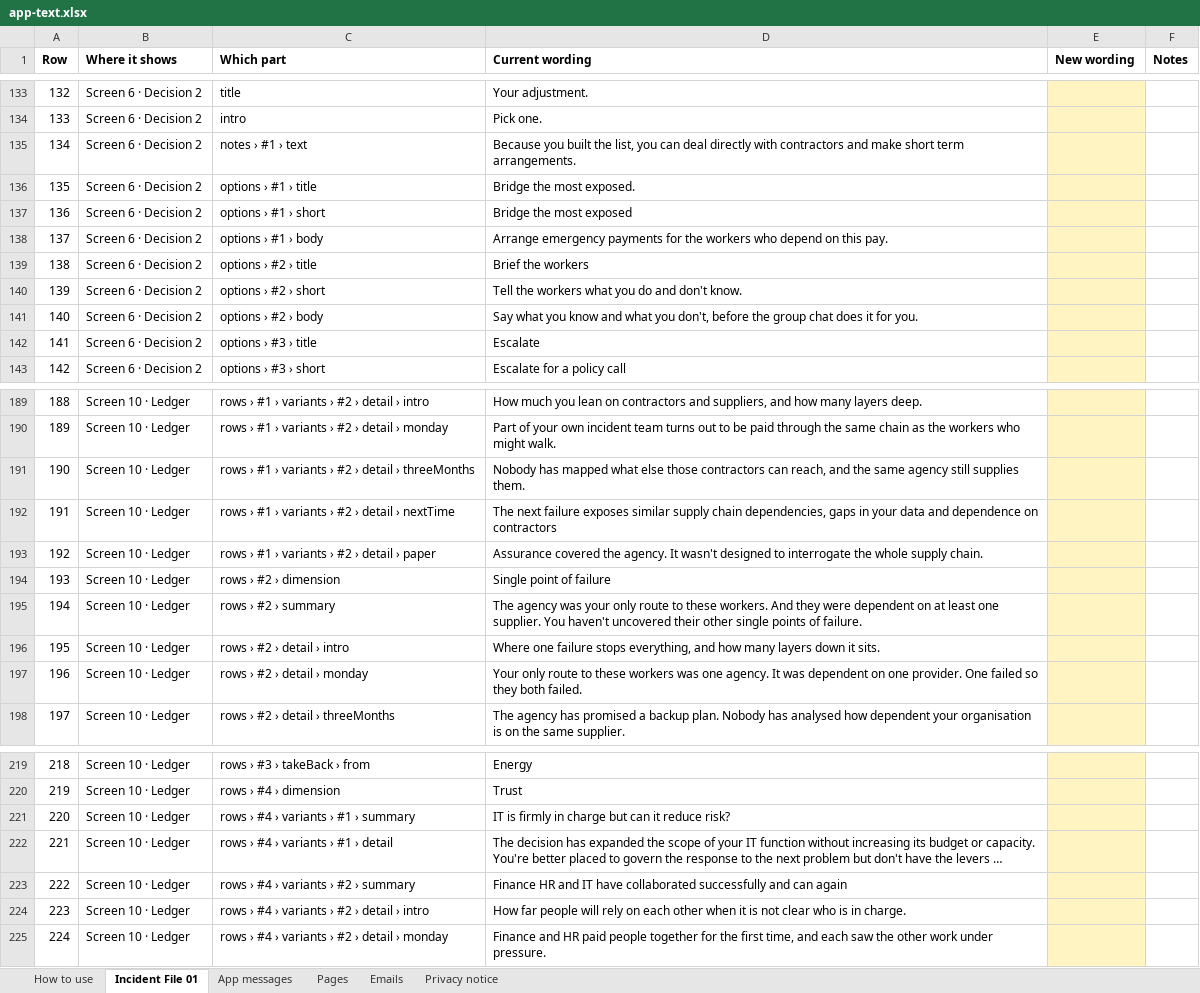
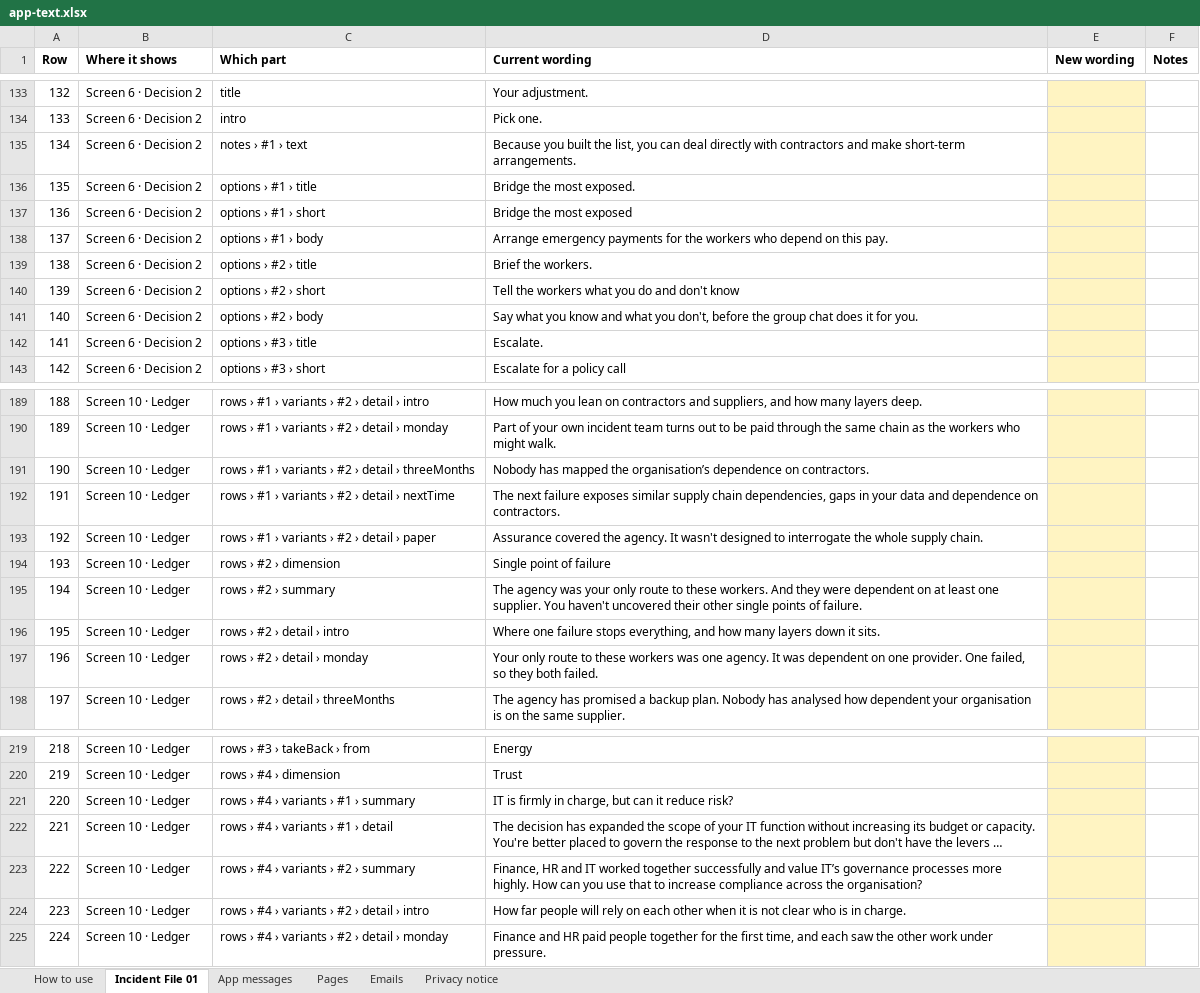
Before and after one commit to matthewcain45/MondayAfter-, an Excel workbook: docs/app-text.xlsx, sheet Incident File 01, drawn as a sheet; only a part is shown, gaps mark what is left out; long unchanged cells end in …; values as stored, in another font and other column widths than the file's, no borders; the diff covers the shown part only; the diff names each change by its address in the sheet, - before the commit and + after, or states it on an @@ line.

```diff
--- a/docs/app-text.xlsx (sheet Incident File 01)
+++ b/docs/app-text.xlsx (sheet Incident File 01)
-D135 (Current wording): …and make short term arrangements.
+D135 (Current wording): …and make short-term arrangements.
-D139 (Current wording): Brief the workers
+D139 (Current wording): Brief the workers.
-D140 (Current wording): Tell the workers what you do and don't know.
+D140 (Current wording): Tell the workers what you do and don't know
-D142 (Current wording): Escalate
+D142 (Current wording): Escalate.
-D191 (Current wording): …has mapped what else those contractors can reach, and the same agency still supplies them.
+D191 (Current wording): …has mapped the organisation’s dependence on contractors.
-D192 (Current wording): …dependence on contractors
+D192 (Current wording): …dependence on contractors.
-D197 (Current wording): …provider. One failed so they…
+D197 (Current wording): …provider. One failed, so they…
-D221 (Current wording): …firmly in charge but can…
+D221 (Current wording): …firmly in charge, but can…
-D223 (Current wording): Finance HR and IT have collaborated successfully and can again
+D223 (Current wording): Finance, HR and IT worked together successfully and value IT’s governance processes more highly. How can you use that to increase compliance across the organisation?
```
Also changed, not shown: 6 edited cells elsewhere in this sheet, sheet Pages, hidden cells, 2 other files.
